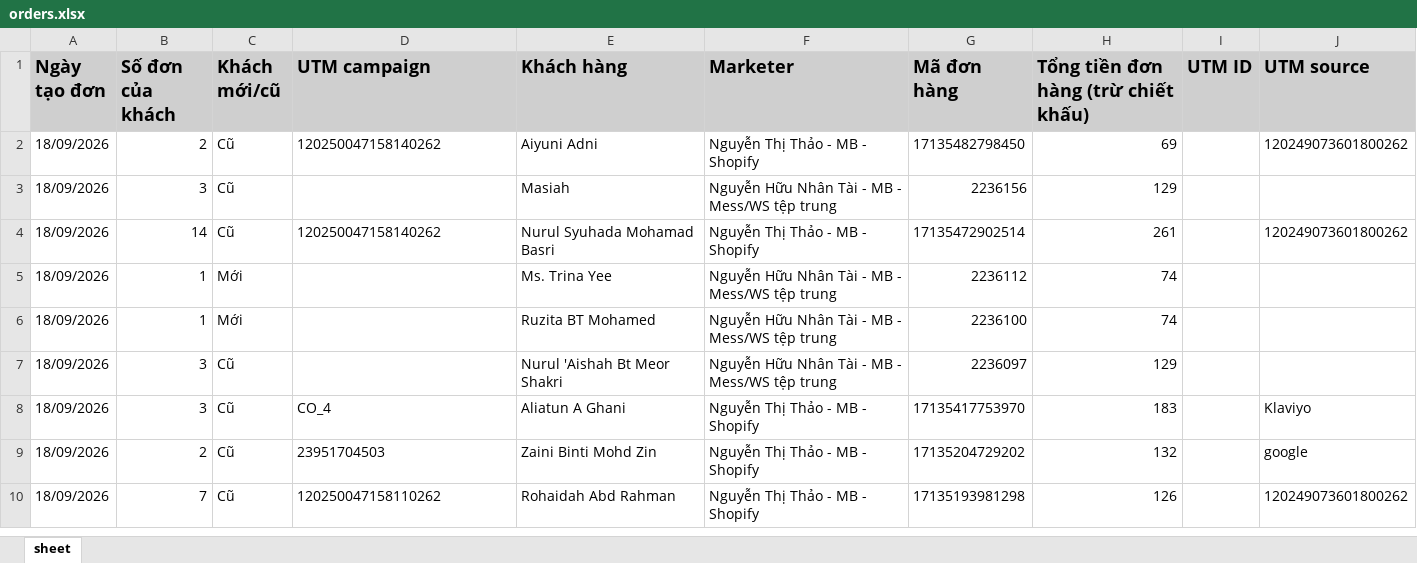
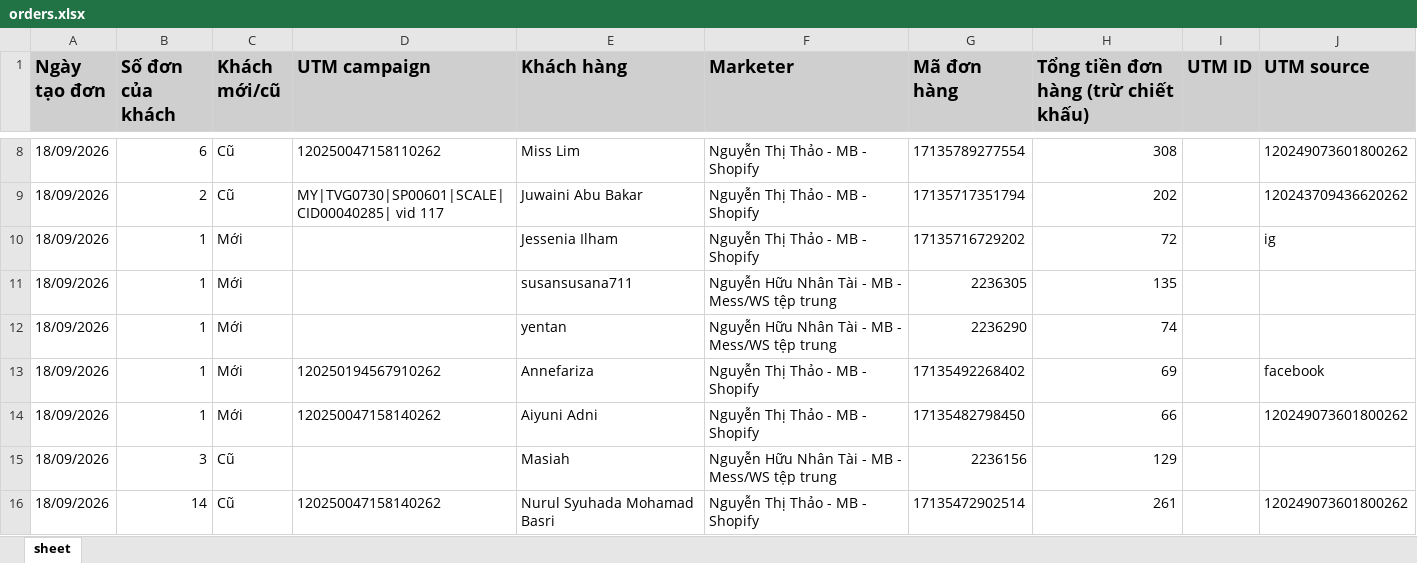
Before and after one commit to NHNT1001/data, an Excel workbook: orders.xlsx, sheet sheet, drawn as a sheet; only a part is shown, gaps mark what is left out; the shorter side is filled out with more unchanged rows; values as stored, in another font and other column widths than the file's, no borders; addresses are those after the commit; the diff covers the shown part only; the diff names each change by its address in the sheet, - before the commit and + after, or states it on an @@ line.

Commit message:
Auto sync data: 19/09/2026 08:43:32

```diff
--- a/orders.xlsx (sheet sheet)
+++ b/orders.xlsx (sheet sheet)
+row 8: 18/09/2026 | 6 | Cũ | 120250047158110262 | Miss Lim | Nguyễn Thị Thảo - MB - Shopify | 17135789277554 | 308 |  | 120249073601800262
+row 9: 18/09/2026 | 2 | Cũ | MY|TVG0730|SP00601|SCALE|CID00040285| vid 117 | Juwaini Abu Bakar | Nguyễn Thị Thảo - MB - Shopify | 17135717351794 | 202 |  | 120243709436620262
+row 10: 18/09/2026 | 1 | Mới |  | Jessenia Ilham | Nguyễn Thị Thảo - MB - Shopify | 17135716729202 | 72 |  | ig
+row 11: 18/09/2026 | 1 | Mới |  | susansusana711 | Nguyễn Hữu Nhân Tài - MB - Mess/WS tệp trung | 2236305 | 135
+row 12: 18/09/2026 | 1 | Mới |  | yentan | Nguyễn Hữu Nhân Tài - MB - Mess/WS tệp trung | 2236290 | 74
+row 13: 18/09/2026 | 1 | Mới | 120250194567910262 | Annefariza | Nguyễn Thị Thảo - MB - Shopify | 17135492268402 | 69 |  | facebook
-B14 (Số đơn của khách): 2
+B14 (Số đơn của khách): 1
-C14 (Khách mới/cũ): Cũ
+C14 (Khách mới/cũ): Mới
-H14: 69
+H14: 66
```
Also changed, not shown: 8 added rows and 6 edited cells elsewhere in this sheet, 2 other files.
